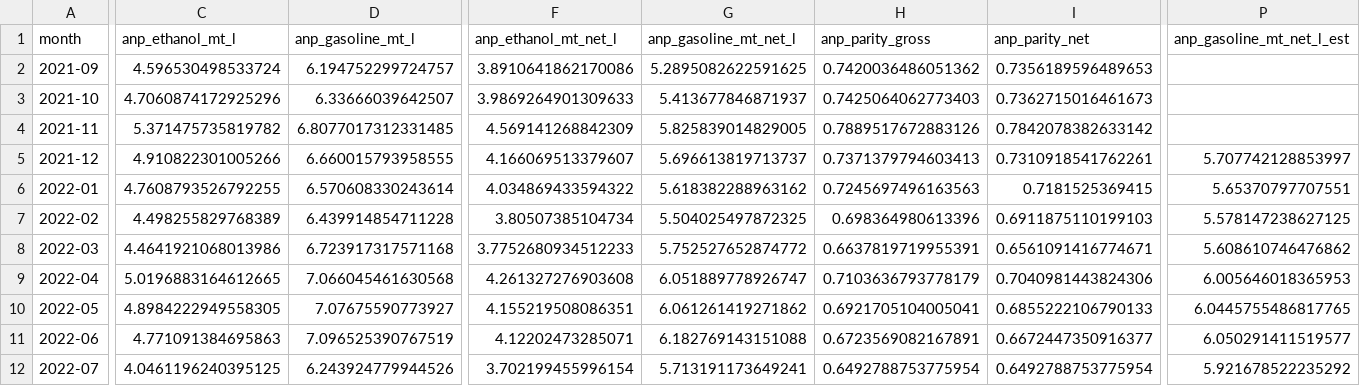
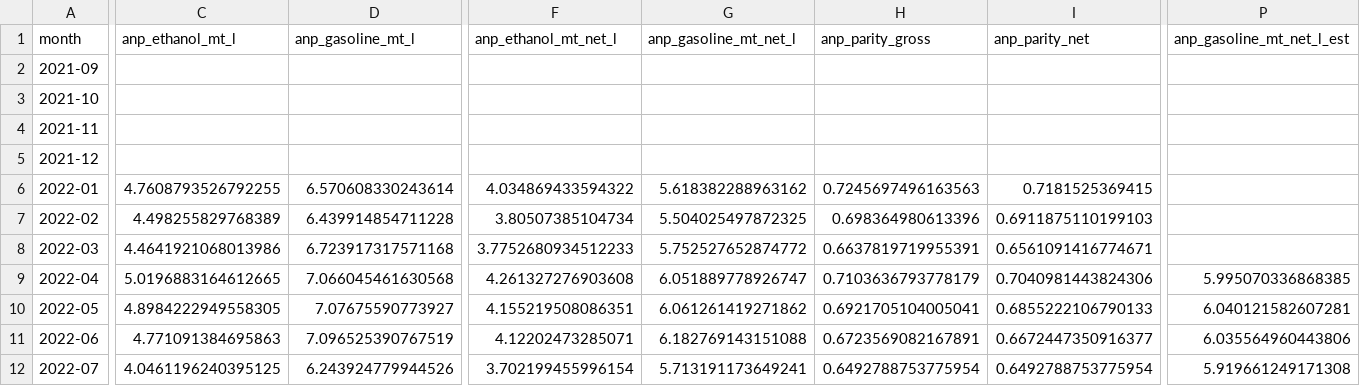
Before and after one commit to CBordaYupanqui/Etanol-de-maiz, a CSV file: outputs/monthly_history.csv, drawn as a sheet; only a part is shown, gaps mark what is left out; the diff covers the shown part only; the diff names each change by its address in the sheet, - before the commit and + after, or states it on an @@ line.

```diff
--- a/outputs/monthly_history.csv
+++ b/outputs/monthly_history.csv
-C2 (anp_ethanol_mt_l): 4.596530498533724
+C2 (anp_ethanol_mt_l): (empty)
-D2 (anp_gasoline_mt_l): 6.194752299724757
+D2 (anp_gasoline_mt_l): (empty)
-F2 (anp_ethanol_mt_net_l): 3.8910641862170086
+F2 (anp_ethanol_mt_net_l): (empty)
-G2 (anp_gasoline_mt_net_l): 5.2895082622591625
+G2 (anp_gasoline_mt_net_l): (empty)
-H2 (anp_parity_gross): 0.7420036486051362
+H2 (anp_parity_gross): (empty)
-I2 (anp_parity_net): 0.7356189596489653
+I2 (anp_parity_net): (empty)
-C3 (anp_ethanol_mt_l): 4.7060874172925296
+C3 (anp_ethanol_mt_l): (empty)
-D3 (anp_gasoline_mt_l): 6.33666039642507
+D3 (anp_gasoline_mt_l): (empty)
-F3 (anp_ethanol_mt_net_l): 3.9869264901309633
+F3 (anp_ethanol_mt_net_l): (empty)
-G3 (anp_gasoline_mt_net_l): 5.413677846871937
+G3 (anp_gasoline_mt_net_l): (empty)
-H3 (anp_parity_gross): 0.7425064062773403
+H3 (anp_parity_gross): (empty)
-I3 (anp_parity_net): 0.7362715016461673
+I3 (anp_parity_net): (empty)
-C4 (anp_ethanol_mt_l): 5.371475735819782
+C4 (anp_ethanol_mt_l): (empty)
-D4 (anp_gasoline_mt_l): 6.8077017312331485
+D4 (anp_gasoline_mt_l): (empty)
-F4 (anp_ethanol_mt_net_l): 4.569141268842309
+F4 (anp_ethanol_mt_net_l): (empty)
-G4 (anp_gasoline_mt_net_l): 5.825839014829005
+G4 (anp_gasoline_mt_net_l): (empty)
-H4 (anp_parity_gross): 0.7889517672883126
+H4 (anp_parity_gross): (empty)
-I4 (anp_parity_net): 0.7842078382633142
+I4 (anp_parity_net): (empty)
-C5 (anp_ethanol_mt_l): 4.910822301005266
+C5 (anp_ethanol_mt_l): (empty)
-D5 (anp_gasoline_mt_l): 6.660015793958555
+D5 (anp_gasoline_mt_l): (empty)
-F5 (anp_ethanol_mt_net_l): 4.166069513379607
+F5 (anp_ethanol_mt_net_l): (empty)
-G5 (anp_gasoline_mt_net_l): 5.696613819713737
+G5 (anp_gasoline_mt_net_l): (empty)
-H5 (anp_parity_gross): 0.7371379794603413
+H5 (anp_parity_gross): (empty)
-I5 (anp_parity_net): 0.7310918541762261
+I5 (anp_parity_net): (empty)
-P5 (anp_gasoline_mt_net_l_est): 5.707742128853997
+P5 (anp_gasoline_mt_net_l_est): (empty)
-P6 (anp_gasoline_mt_net_l_est): 5.65370797707551
+P6 (anp_gasoline_mt_net_l_est): (empty)
-P7 (anp_gasoline_mt_net_l_est): 5.578147238627125
+P7 (anp_gasoline_mt_net_l_est): (empty)
-P8 (anp_gasoline_mt_net_l_est): 5.608610746476862
+P8 (anp_gasoline_mt_net_l_est): (empty)
-P9 (anp_gasoline_mt_net_l_est): 6.005646018365953
+P9 (anp_gasoline_mt_net_l_est): 5.995070336868385
-P10 (anp_gasoline_mt_net_l_est): 6.0445755486817765
+P10 (anp_gasoline_mt_net_l_est): 6.040121582607281
-P11 (anp_gasoline_mt_net_l_est): 6.050291411519577
+P11 (anp_gasoline_mt_net_l_est): 6.035564960443806
-P12 (anp_gasoline_mt_net_l_est): 5.921678522235292
+P12 (anp_gasoline_mt_net_l_est): 5.919661249171308
```
Also changed, not shown: 50 edited cells elsewhere in this file, outputs/backtest_metrics.csv, outputs/backtest_predictions.csv, 10 other files.
